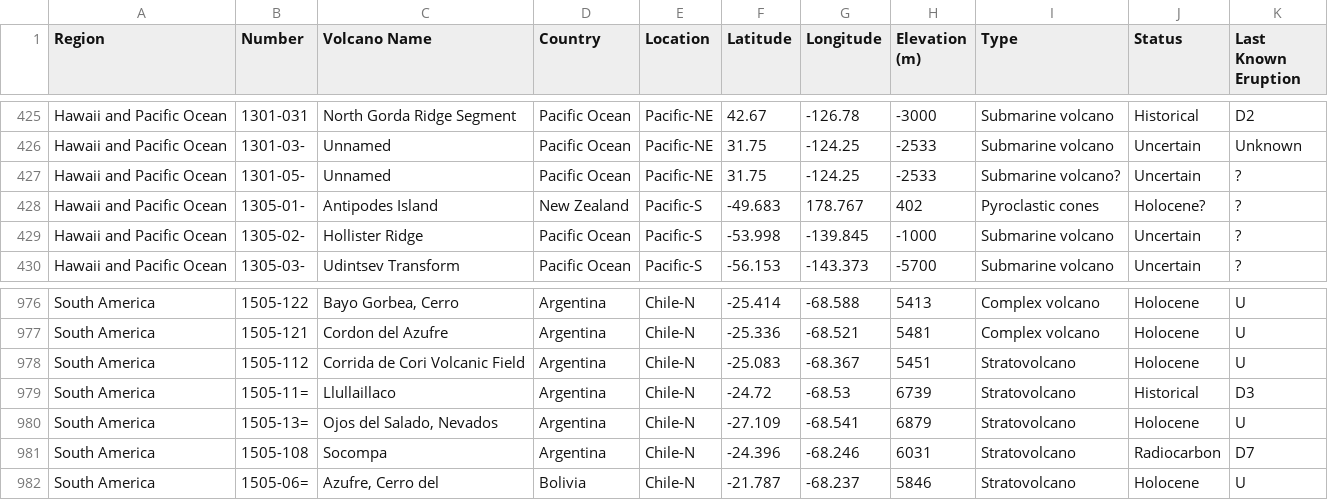
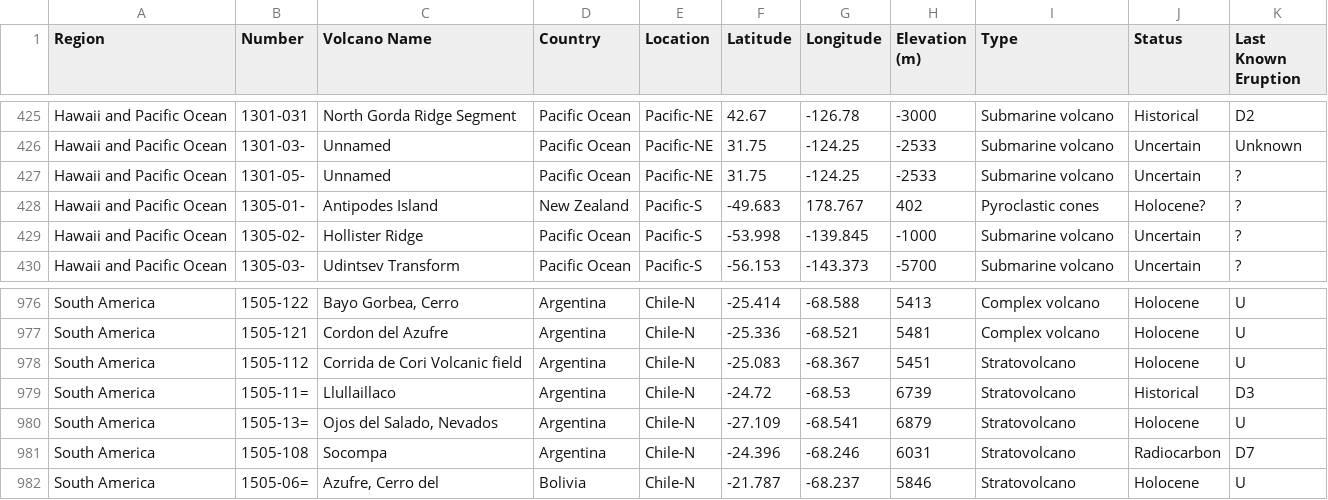
Before and after one commit to JesseHodgson/FIT3179-Vis2, a CSV file: volcanoes around the world in 2021.csv, drawn as a sheet; only a part is shown, gaps mark what is left out; the diff names each change by its address in the sheet, - before the commit and + after, or states it on an @@ line.

Commit message:
Update volcanoes around the world in 2021.csv

```diff
--- a/volcanoes around the world in 2021.csv
+++ b/volcanoes around the world in 2021.csv
-I427 (Type): Submarine volcano?
+I427 (Type): Submarine volcano
-C978 (Volcano Name): Corrida de Cori Volcanic Field
+C978 (Volcano Name): Corrida de Cori Volcanic field
```
